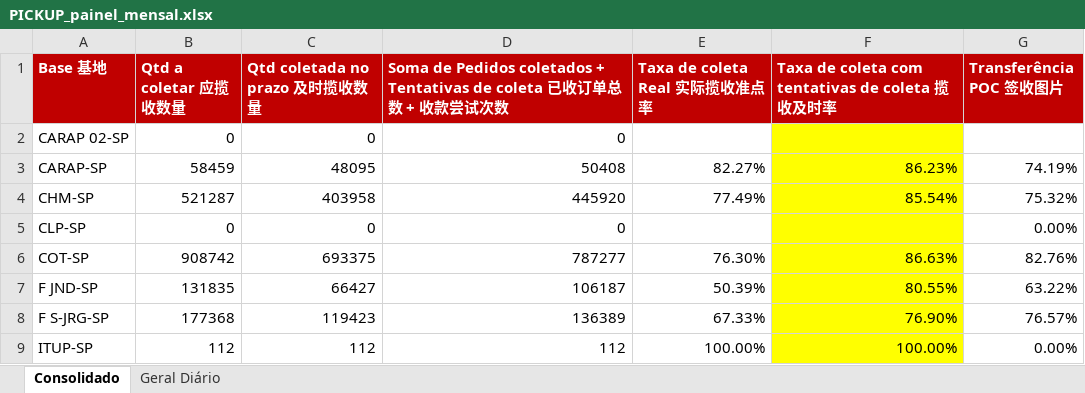
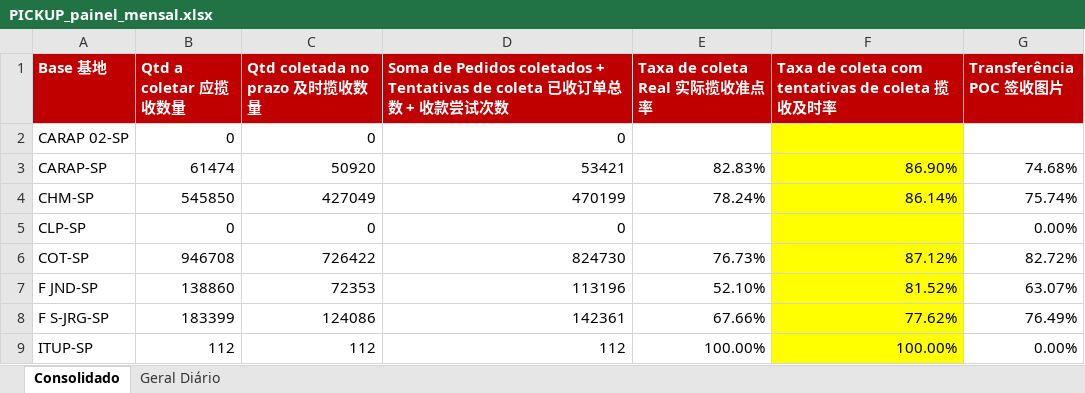
Before and after one commit to guiisilva18-cpu/automacao-pickup-dropoff, an Excel workbook: output/PICKUP_painel_mensal.xlsx, sheet Consolidado, drawn as a sheet; only a part is shown; values as stored, in another font and other column widths than the file's, no borders; the diff covers the shown part only; the diff names each change by its address in the sheet, - before the commit and + after, or states it on an @@ line.

```diff
--- a/output/PICKUP_painel_mensal.xlsx (sheet Consolidado)
+++ b/output/PICKUP_painel_mensal.xlsx (sheet Consolidado)
-B3 (Qtd a coletar 应揽收数量): 58459
+B3 (Qtd a coletar 应揽收数量): 61474
-C3 (Qtd coletada no prazo 及时揽收数量): 48095
+C3 (Qtd coletada no prazo 及时揽收数量): 50920
-D3: 50408
+D3: 53421
-E3 (Taxa de coleta Real 实际揽收准点率): 82.27%
+E3 (Taxa de coleta Real 实际揽收准点率): 82.83%
-F3: 86.23%
+F3: 86.90%
-G3 (Transferência POC 签收图片): 74.19%
+G3 (Transferência POC 签收图片): 74.68%
-B4 (Qtd a coletar 应揽收数量): 521287
+B4 (Qtd a coletar 应揽收数量): 545850
-C4 (Qtd coletada no prazo 及时揽收数量): 403958
+C4 (Qtd coletada no prazo 及时揽收数量): 427049
-D4: 445920
+D4: 470199
-E4 (Taxa de coleta Real 实际揽收准点率): 77.49%
+E4 (Taxa de coleta Real 实际揽收准点率): 78.24%
-F4: 85.54%
+F4: 86.14%
-G4 (Transferência POC 签收图片): 75.32%
+G4 (Transferência POC 签收图片): 75.74%
-B6 (Qtd a coletar 应揽收数量): 908742
+B6 (Qtd a coletar 应揽收数量): 946708
-C6 (Qtd coletada no prazo 及时揽收数量): 693375
+C6 (Qtd coletada no prazo 及时揽收数量): 726422
-D6: 787277
+D6: 824730
-E6 (Taxa de coleta Real 实际揽收准点率): 76.30%
+E6 (Taxa de coleta Real 实际揽收准点率): 76.73%
-F6: 86.63%
+F6: 87.12%
-G6 (Transferência POC 签收图片): 82.76%
+G6 (Transferência POC 签收图片): 82.72%
-B7 (Qtd a coletar 应揽收数量): 131835
+B7 (Qtd a coletar 应揽收数量): 138860
-C7 (Qtd coletada no prazo 及时揽收数量): 66427
+C7 (Qtd coletada no prazo 及时揽收数量): 72353
-D7: 106187
+D7: 113196
-E7 (Taxa de coleta Real 实际揽收准点率): 50.39%
+E7 (Taxa de coleta Real 实际揽收准点率): 52.10%
-F7: 80.55%
+F7: 81.52%
-G7 (Transferência POC 签收图片): 63.22%
+G7 (Transferência POC 签收图片): 63.07%
-B8 (Qtd a coletar 应揽收数量): 177368
+B8 (Qtd a coletar 应揽收数量): 183399
-C8 (Qtd coletada no prazo 及时揽收数量): 119423
+C8 (Qtd coletada no prazo 及时揽收数量): 124086
-D8: 136389
+D8: 142361
-E8 (Taxa de coleta Real 实际揽收准点率): 67.33%
+E8 (Taxa de coleta Real 实际揽收准点率): 67.66%
-F8: 76.90%
+F8: 77.62%
-G8 (Transferência POC 签收图片): 76.57%
+G8 (Transferência POC 签收图片): 76.49%
```
Also changed, not shown: 22 edited cells elsewhere in this sheet, sheet Geral Diário, output/PICKUP_diario.xlsx, 1 other file.
